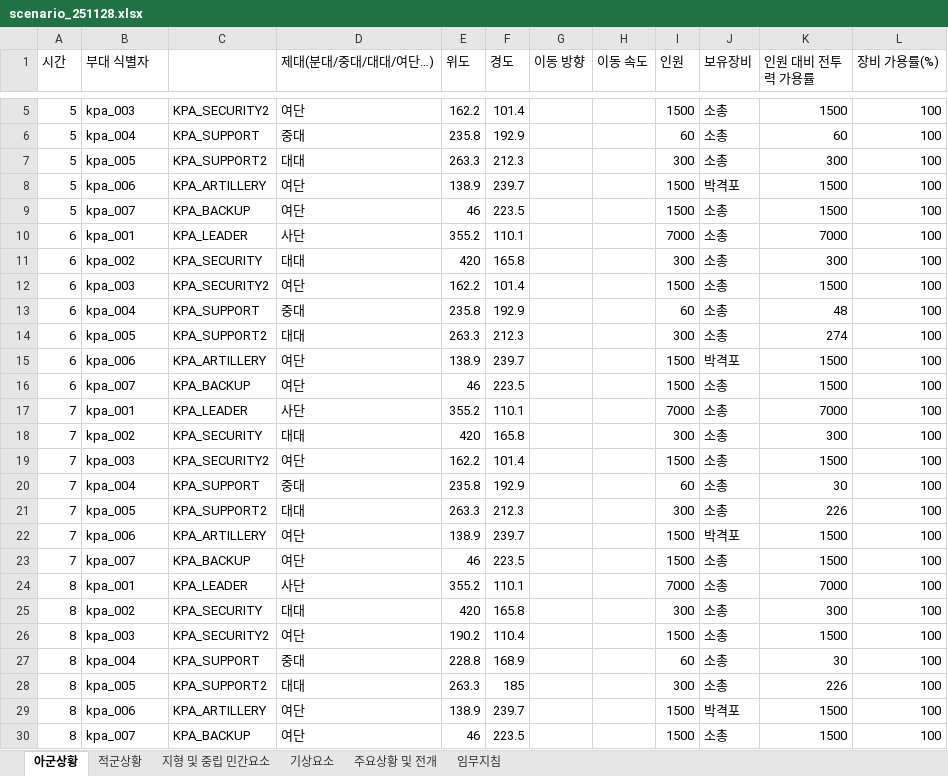
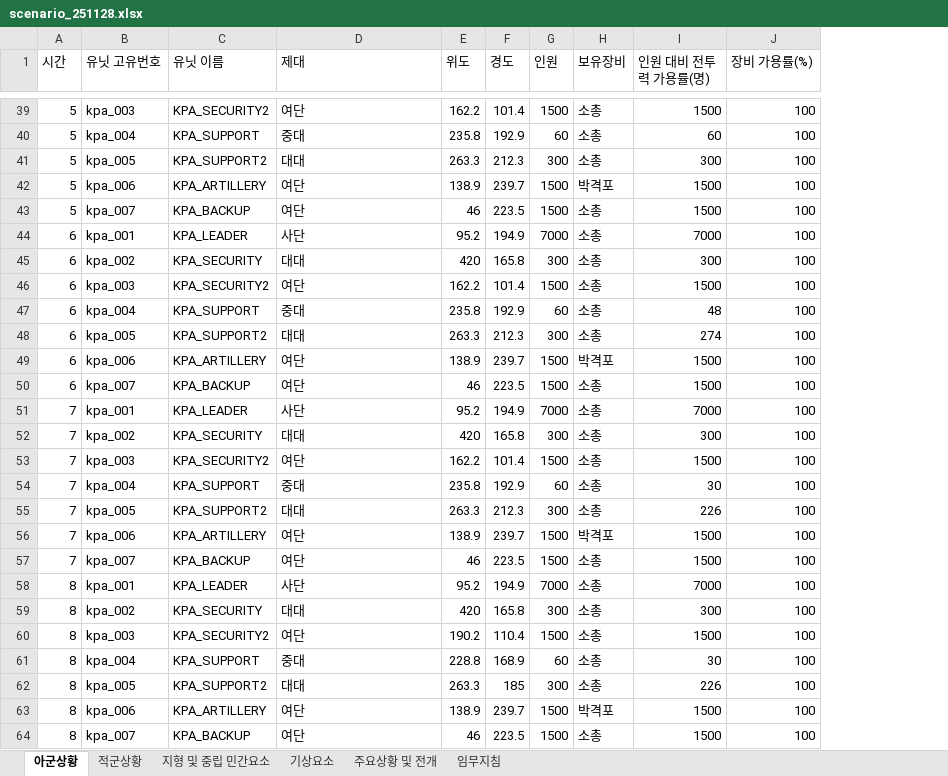
Before and after one commit to EagerBeaverLee/Vision_AI_RnD_team, an Excel workbook: projects/pj6(createDB)/DB/DB_construction/scenario_251128.xlsx, sheet 아군상황, drawn as a sheet; only a part is shown, gaps mark what is left out; values as stored, in another font and other column widths than the file's, no borders; removed rows and columns are numbered as before the commit, all else as after; the diff covers the shown part only; the diff names each change by its address in the sheet, - before the commit and + after, or states it on an @@ line.

```diff
--- a/projects/pj6(createDB)/DB/DB_construction/scenario_251128.xlsx (sheet 아군상황)
+++ b/projects/pj6(createDB)/DB/DB_construction/scenario_251128.xlsx (sheet 아군상황)
-column G (이동 방향), empty
-column H (이동 속도), empty
-B1: 부대 식별자
+B1: 유닛 고유번호
-C1: (empty)
+C1: 유닛 이름
-D1: 제대(분대/중대/대대/여단…)
+D1: 제대
-I1: 인원 대비 전투력 가용률
+I1: 인원 대비 전투력 가용률(명)
-E44 (위도): 355.2
+E44 (위도): 95.2
-F44 (경도): 110.1
+F44 (경도): 194.9
-E51 (위도): 355.2
+E51 (위도): 95.2
-F51 (경도): 110.1
+F51 (경도): 194.9
-E58 (위도): 355.2
+E58 (위도): 95.2
-F58 (경도): 110.1
+F58 (경도): 194.9
```
Also changed, not shown: 84 added rows, 1 removed row and 2 edited cells elsewhere in this sheet, sheet 적군상황, sheet 기상요소, sheet 주요상황 및 전개, sheet 지형 및 중립 민간요소, sheet 임무지침, 29 other files.
